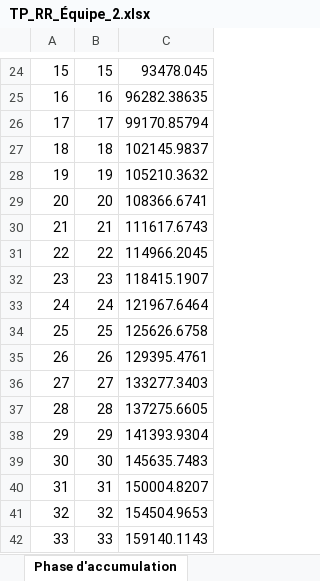
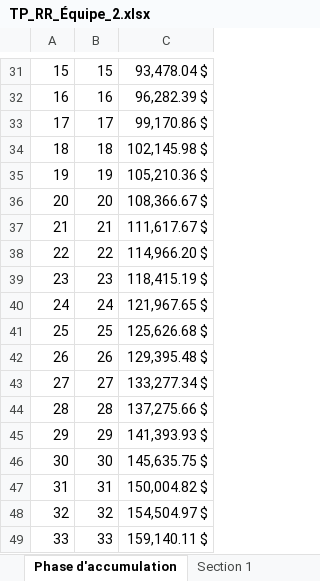
Before and after one commit to tristmd/TP-RR, an Excel workbook: TP_RR_Équipe_2.xlsx, sheet Phase d'accumulation, drawn as a sheet; only a part is shown, gaps mark what is left out; values as stored, in another font and other column widths than the file's, no borders; addresses are those after the commit; the diff covers the shown part only; the diff names each change by its address in the sheet, - before the commit and + after, or states it on an @@ line.

Commit message:
Ajout tableau section 1

```diff
--- a/TP_RR_Équipe_2.xlsx (sheet Phase d'accumulation)
+++ b/TP_RR_Équipe_2.xlsx (sheet Phase d'accumulation)
+sheet tab: Section 1
-C31: 93478.045
+C31: 93,478.04 $
-C32: 96282.38635
+C32: 96,282.39 $
-C33: 99170.85794
+C33: 99,170.86 $
-C34: 102145.9837
+C34: 102,145.98 $
-C35: 105210.3632
+C35: 105,210.36 $
-C36: 108366.6741
+C36: 108,366.67 $
-C37: 111617.6743
+C37: 111,617.67 $
-C38: 114966.2045
+C38: 114,966.20 $
-C39: 118415.1907
+C39: 118,415.19 $
-C40: 121967.6464
+C40: 121,967.65 $
-C41: 125626.6758
+C41: 125,626.68 $
-C42: 129395.4761
+C42: 129,395.48 $
-C43: 133277.3403
+C43: 133,277.34 $
-C44: 137275.6605
+C44: 137,275.66 $
-C45: 141393.9304
+C45: 141,393.93 $
-C46: 145635.7483
+C46: 145,635.75 $
-C47: 150004.8207
+C47: 150,004.82 $
-C48: 154504.9653
+C48: 154,504.97 $
-C49: 159140.1143
+C49: 159,140.11 $
```
Also changed, not shown: 8 added rows, 1 removed row and 16 edited cells elsewhere in this sheet, formulas that keep their value.
